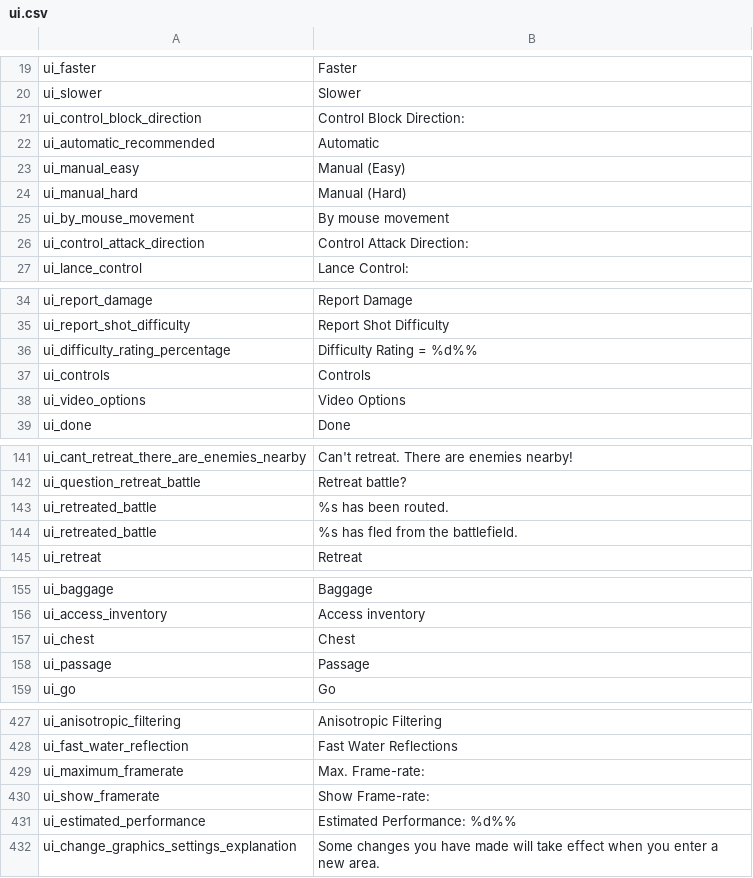
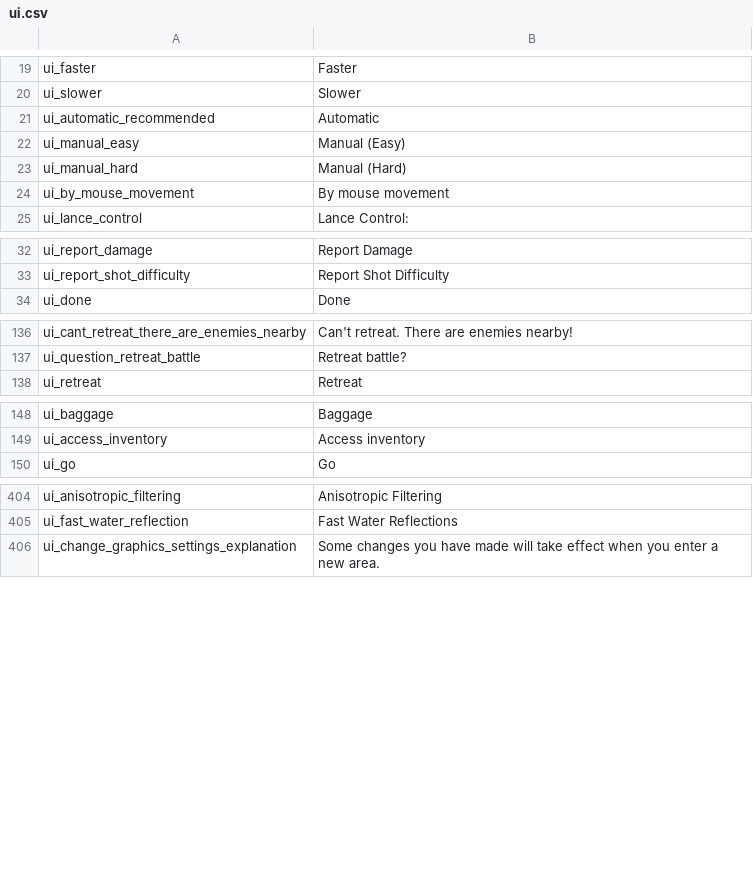
Before and after one commit to EldarFara/BetweenEmpires, a CSV file: Between Empires 2.0/languages/en/ui.csv, drawn as a sheet; only a part is shown, gaps mark what is left out; the diff covers the shown part only.

```diff
--- a/Between Empires 2.0/languages/en/ui.csv
+++ b/Between Empires 2.0/languages/en/ui.csv
@@ -20,3 +20,2 @@ ui_faster|Faster
 ui_slower|Slower
-ui_control_block_direction|Control Block Direction:
 ui_automatic_recommended|Automatic
@@ -25,3 +24,2 @@ ui_manual_hard|Manual (Hard)
 ui_by_mouse_movement|By mouse movement
-ui_control_attack_direction|Control Attack Direction:
 ui_lance_control|Lance Control:
@@ -35,5 +33,2 @@ ui_report_damage|Report Damage
 ui_report_shot_difficulty|Report Shot Difficulty
-ui_difficulty_rating_percentage|Difficulty Rating = %d%%
-ui_controls|Controls
-ui_video_options|Video Options
 ui_done|Done
@@ -142,4 +137,2 @@ ui_cant_retreat_there_are_enemies_nearby|Can't retreat. There are enemies nearby
 ui_question_retreat_battle|Retreat battle?
-ui_retreated_battle|%s has been routed.
-ui_retreated_battle|%s has fled from the battlefield.
 ui_retreat|Retreat
@@ -156,4 +149,2 @@ ui_baggage|Baggage
 ui_access_inventory|Access inventory
-ui_chest|Chest
-ui_passage|Passage
 ui_go|Go
@@ -428,5 +405,2 @@ ui_anisotropic_filtering|Anisotropic Filtering
 ui_fast_water_reflection|Fast Water Reflections
-ui_maximum_framerate|Max. Frame-rate:
-ui_show_framerate|Show Frame-rate:
-ui_estimated_performance|Estimated Performance: %d%%
 ui_change_graphics_settings_explanation|Some changes you have made will take effect when you enter a new area.
```
Also changed, not shown: 21 removed rows and 9 edited cells elsewhere in this file, Between Empires 2.0/languages/en/uimain.csv, 28 other files.
